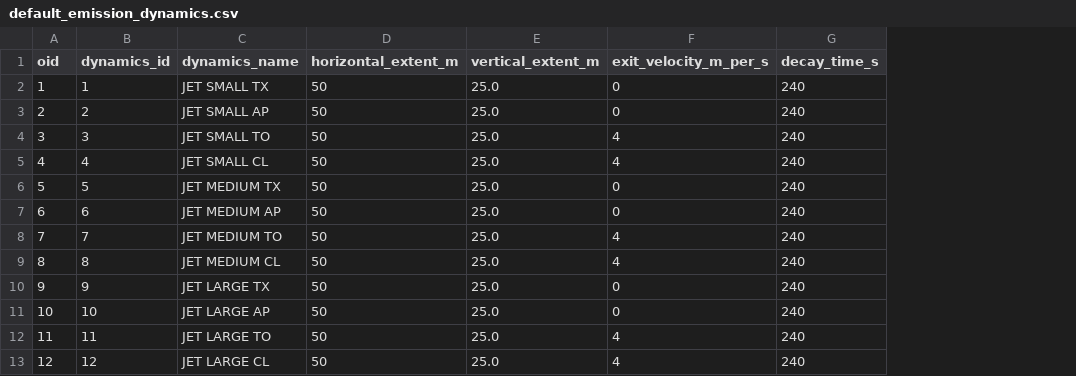
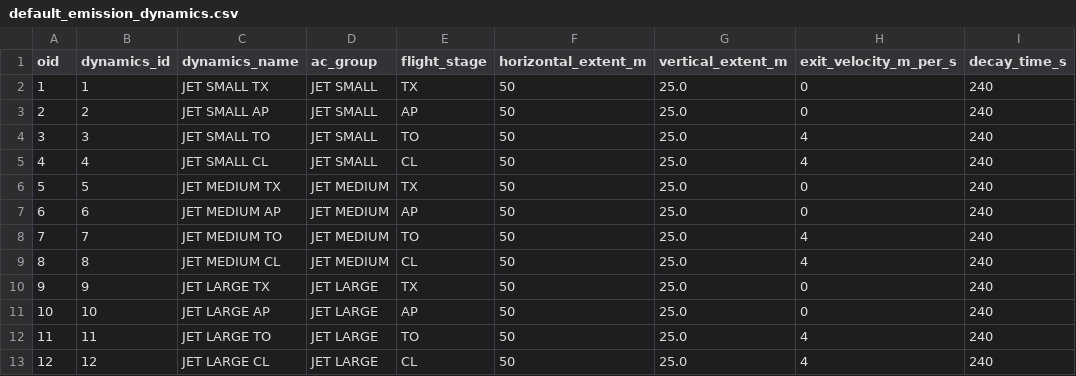
Before and after one commit to eurocontrol-asu/open_alaqs, a CSV file: open_alaqs/database/data/default_emission_dynamics.csv, drawn as a sheet; only a part is shown; the diff names each change by its address in the sheet, - before the commit and + after, or states it on an @@ line.

Commit message:
Fix source dynamics calculation when not "none" is selected

```diff
--- a/open_alaqs/database/data/default_emission_dynamics.csv
+++ b/open_alaqs/database/data/default_emission_dynamics.csv
+column D (ac_group), rows 2-13: JET SMALL | JET SMALL | JET SMALL | JET SMALL | JET MEDIUM | JET MEDIUM | JET MEDIUM | JET MEDIUM | JET LARGE | JET LARGE | JET LARGE | JET LARGE
+column E (flight_stage), rows 2-13: TX | AP | TO | CL | TX | AP | TO | CL | TX | AP | TO | CL
```
Also changed, not shown: 7 other files.
